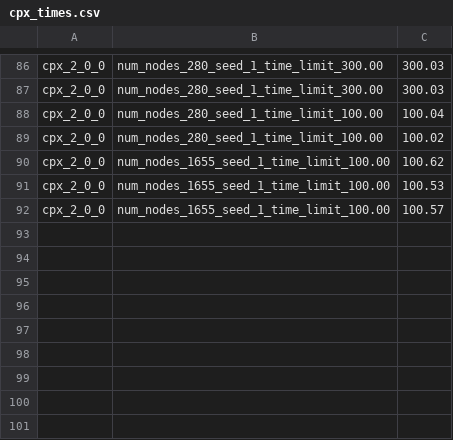
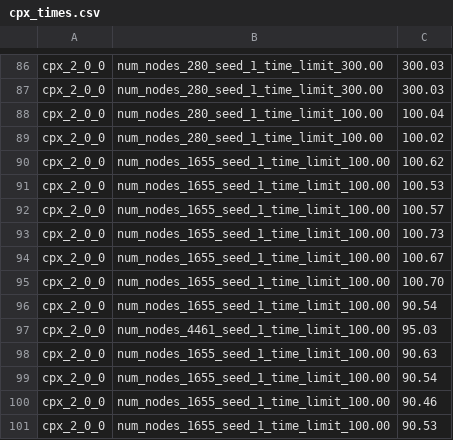
Before and after one commit to Lav-11/WEEK11, a CSV file: data/cpx_times.csv, drawn as a sheet; only a part is shown, gaps mark what is left out; the diff names each change by its address in the sheet, - before the commit and + after, or states it on an @@ line.

```diff
--- a/data/cpx_times.csv
+++ b/data/cpx_times.csv
+row 93: cpx_2_0_0 | num_nodes_1655_seed_1_time_limit_100.00 | 100.73
+row 94: cpx_2_0_0 | num_nodes_1655_seed_1_time_limit_100.00 | 100.67
+row 95: cpx_2_0_0 | num_nodes_1655_seed_1_time_limit_100.00 | 100.70
+row 96: cpx_2_0_0 | num_nodes_1655_seed_1_time_limit_100.00 | 90.54
+row 97: cpx_2_0_0 | num_nodes_4461_seed_1_time_limit_100.00 | 95.03
+row 98: cpx_2_0_0 | num_nodes_1655_seed_1_time_limit_100.00 | 90.63
+row 99: cpx_2_0_0 | num_nodes_1655_seed_1_time_limit_100.00 | 90.54
+row 100: cpx_2_0_0 | num_nodes_1655_seed_1_time_limit_100.00 | 90.46
+row 101: cpx_2_0_0 | num_nodes_1655_seed_1_time_limit_100.00 | 90.53
```
Also changed, not shown: 2 other files.
